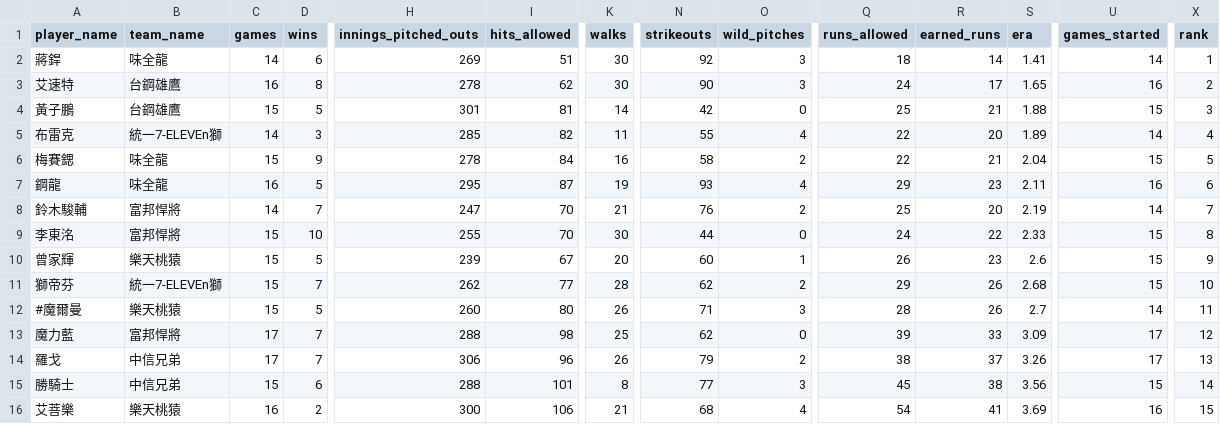
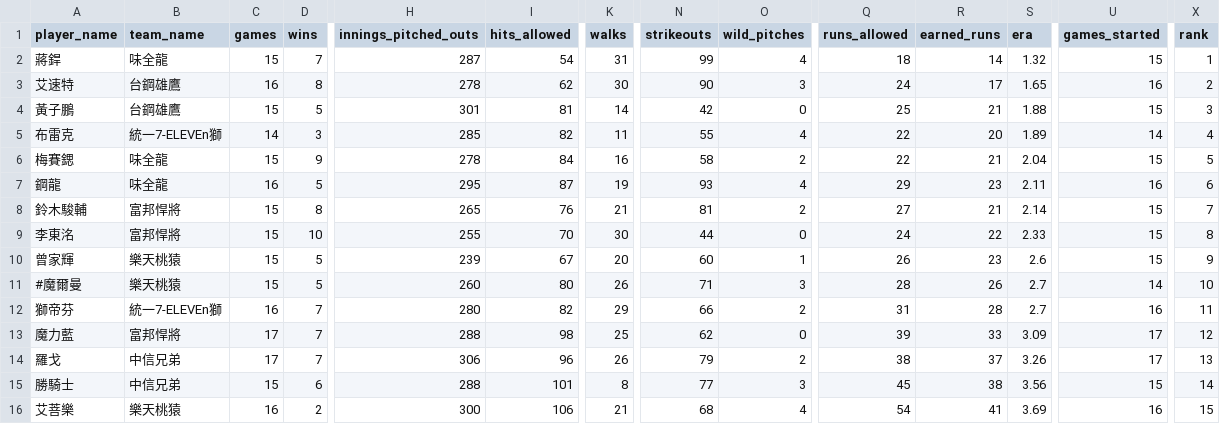
Before and after one commit to willy0931926721-hub/CPBL, a CSV file: data/latest/pitching.csv, drawn as a sheet; only a part is shown, gaps mark what is left out; removed rows and columns are numbered as before the commit, all else as after; rows hold the shown columns only; the diff names each change by its address in the sheet, - before the commit and + after, or states it on an @@ line.

```diff
--- a/data/latest/pitching.csv
+++ b/data/latest/pitching.csv
-C2 (games): 14
+C2 (games): 15
-D2 (wins): 6
+D2 (wins): 7
-H2 (innings_pitched_outs): 269
+H2 (innings_pitched_outs): 287
-I2 (hits_allowed): 51
+I2 (hits_allowed): 54
-K2 (walks): 30
+K2 (walks): 31
-N2 (strikeouts): 92
+N2 (strikeouts): 99
-O2 (wild_pitches): 3
+O2 (wild_pitches): 4
-S2 (era): 1.41
+S2 (era): 1.32
-U2 (games_started): 14
+U2 (games_started): 15
-C8 (games): 14
+C8 (games): 15
-D8 (wins): 7
+D8 (wins): 8
-H8 (innings_pitched_outs): 247
+H8 (innings_pitched_outs): 265
-I8 (hits_allowed): 70
+I8 (hits_allowed): 76
-N8 (strikeouts): 76
+N8 (strikeouts): 81
-Q8 (runs_allowed): 25
+Q8 (runs_allowed): 27
-R8 (earned_runs): 20
+R8 (earned_runs): 21
-S8 (era): 2.19
+S8 (era): 2.14
-U8 (games_started): 14
+U8 (games_started): 15
-row 11: 獅帝芬 | 統一7-ELEVEn獅 | 15 | 7 | 262 | 77 | 28 | 62 | 2 | 29 | 26 | 2.68 | 15 | 10
-X11 (rank): 11
+X11 (rank): 10
+row 12: 獅帝芬 | 統一7-ELEVEn獅 | 16 | 7 | 280 | 82 | 29 | 66 | 2 | 31 | 28 | 2.7 | 16 | 11
```
Also changed, not shown: data/latest/batting.csv, data/latest/schedule.csv, 5 other files.
